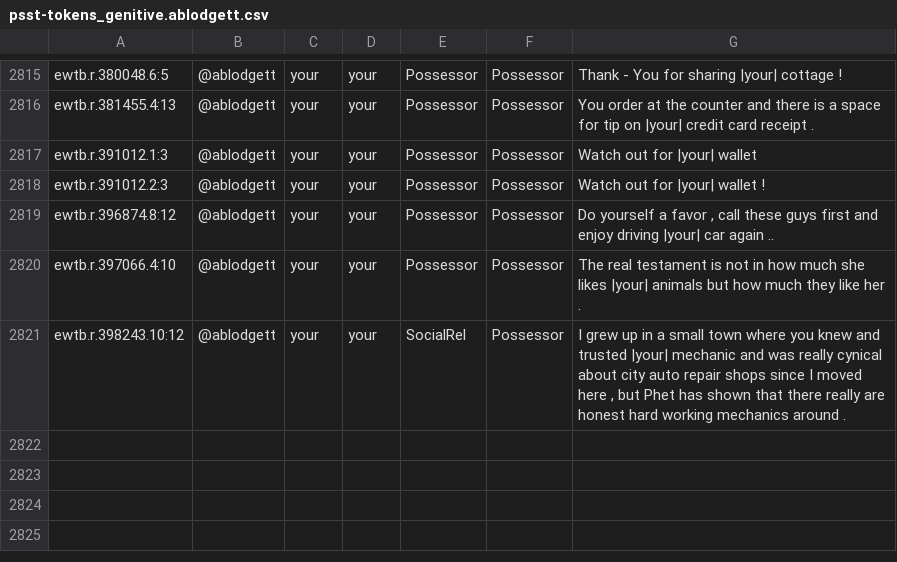
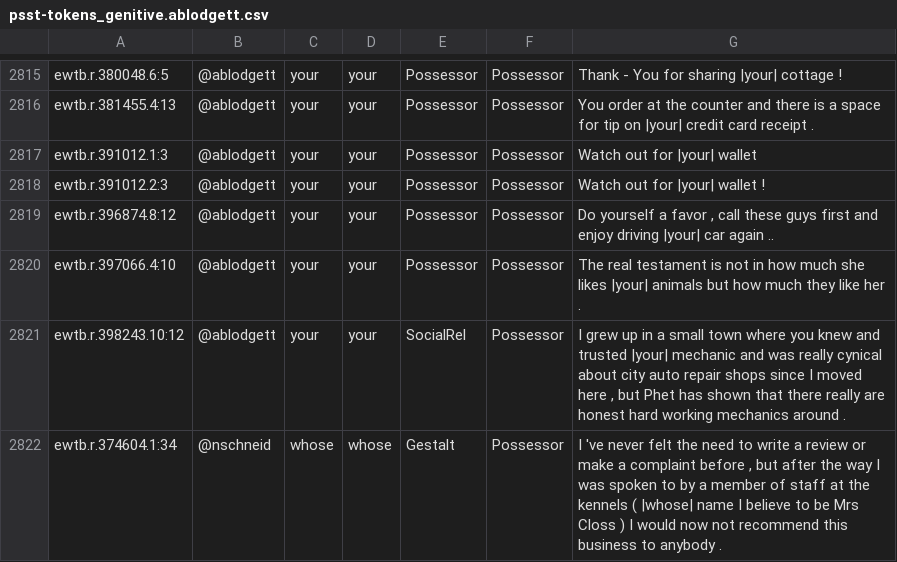
Before and after one commit to nert-nlp/streusle, a CSV file: psst-tokens_genitive.ablodgett.csv, drawn as a sheet; only a part is shown, gaps mark what is left out; the diff names each change by its address in the sheet, - before the commit and + after, or states it on an @@ line.

Commit message:
add "whose" token (WP$)

```diff
--- a/psst-tokens_genitive.ablodgett.csv
+++ b/psst-tokens_genitive.ablodgett.csv
+row 2822: ewtb.r.374604.1:34 | @nschneid | whose | whose | Gestalt | Possessor | I 've never felt the need to write a review or make a complaint before , but after the way I was spoken to by a member of staff at the kennels ( |whose| name I believe to be Mrs Closs ) I would now not recommend this business to anybody .
```
